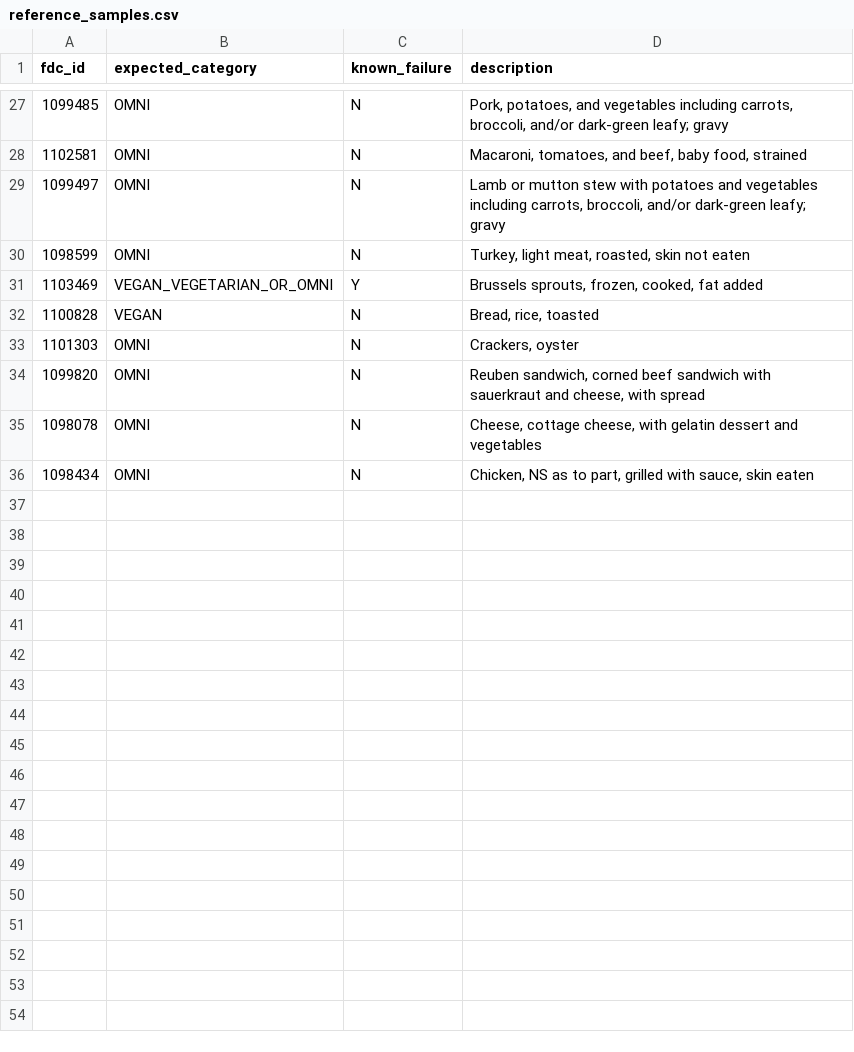
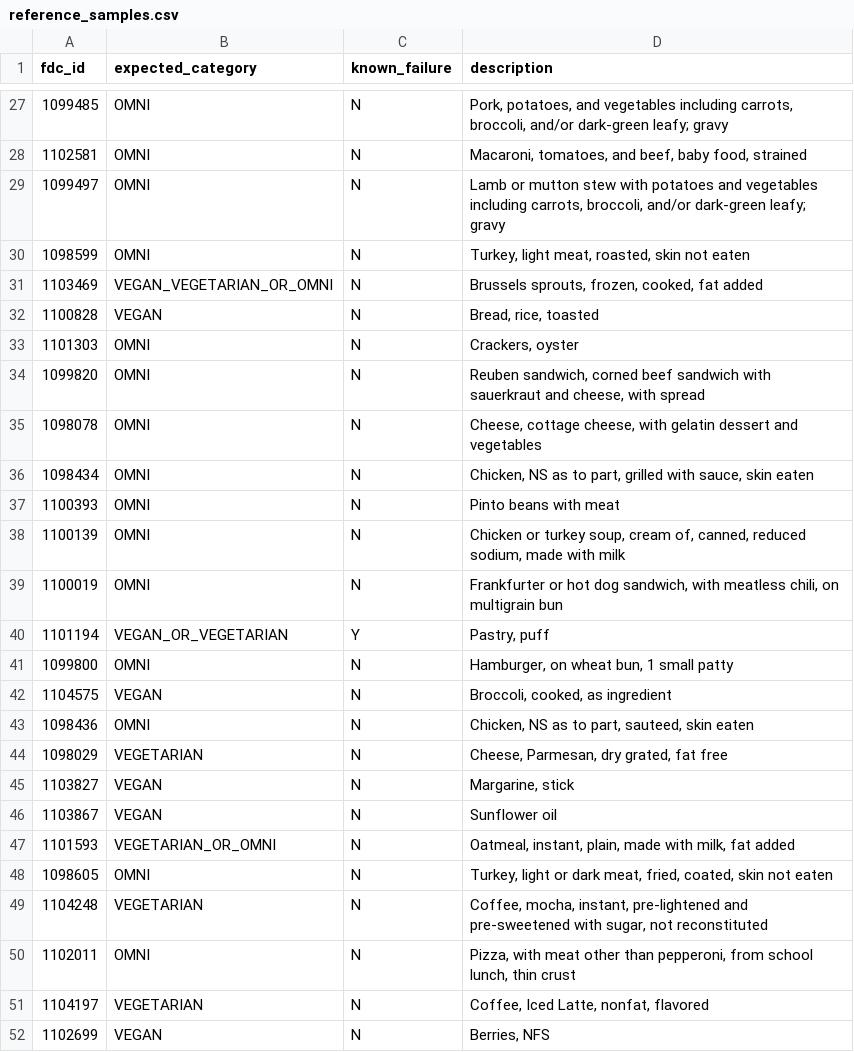
Before and after one commit to v3gtb/fooddata-vegattributes, a CSV file: reference_samples.csv, drawn as a sheet; only a part is shown, gaps mark what is left out.

Commit message:
Extend reference sample data, unset known failure

```diff
--- a/reference_samples.csv
+++ b/reference_samples.csv
@@ -30,3 +30,3 @@ fdc_id,expected_category,known_failure,description
 1098599,OMNI,N,"Turkey, light meat, roasted, skin not eaten"
-1103469,VEGAN_VEGETARIAN_OR_OMNI,Y,"Brussels sprouts, frozen, cooked, fat added"
+1103469,VEGAN_VEGETARIAN_OR_OMNI,N,"Brussels sprouts, frozen, cooked, fat added"
 1100828,VEGAN,N,"Bread, rice, toasted"
@@ -36 +36,17 @@ fdc_id,expected_category,known_failure,description
 1098434,OMNI,N,"Chicken, NS as to part, grilled with sauce, skin eaten"
+1100393,OMNI,N,Pinto beans with meat
+1100139,OMNI,N,"Chicken or turkey soup, cream of, canned, reduced sodium, made with milk"
+1100019,OMNI,N,"Frankfurter or hot dog sandwich, with meatless chili, on multigrain bun"
+1101194,VEGAN_OR_VEGETARIAN,Y,"Pastry, puff"
+1099800,OMNI,N,"Hamburger, on wheat bun, 1 small patty"
+1104575,VEGAN,N,"Broccoli, cooked, as ingredient"
+1098436,OMNI,N,"Chicken, NS as to part, sauteed, skin eaten"
+1098029,VEGETARIAN,N,"Cheese, Parmesan, dry grated, fat free"
+1103827,VEGAN,N,"Margarine, stick"
+1103867,VEGAN,N,Sunflower oil
+1101593,VEGETARIAN_OR_OMNI,N,"Oatmeal,  instant, plain, made with milk, fat added"
+1098605,OMNI,N,"Turkey, light or dark meat, fried, coated, skin not eaten"
+1104248,VEGETARIAN,N,"Coffee, mocha, instant, pre-lightened and pre-sweetened with sugar, not reconstituted"
+1102011,OMNI,N,"Pizza, with meat other than pepperoni, from school lunch, thin crust"
+1104197,VEGETARIAN,N,"Coffee, Iced Latte, nonfat, flavored"
+1102699,VEGAN,N,"Berries, NFS"
```
